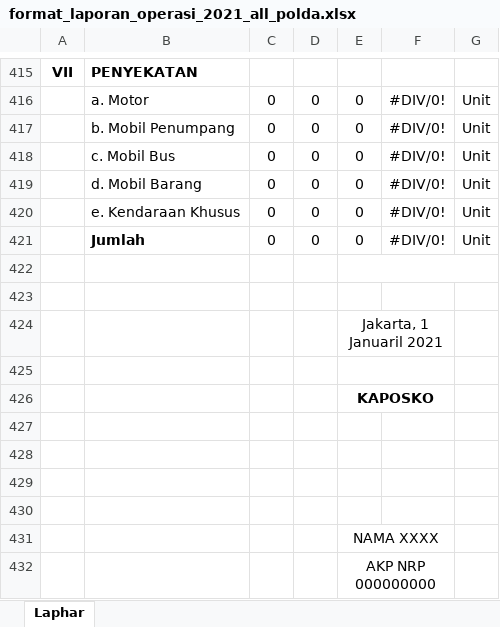
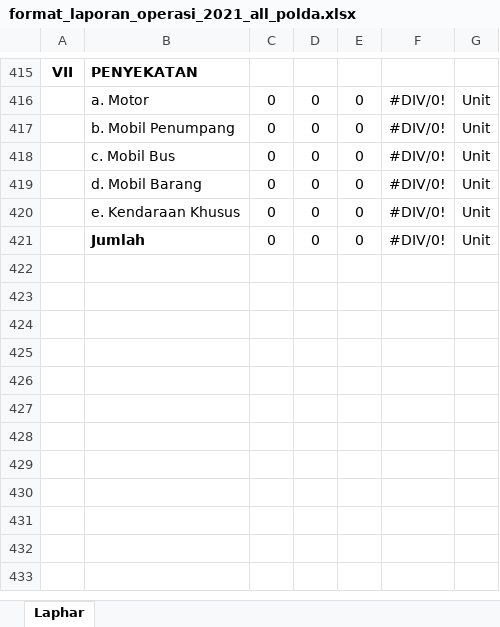
Before and after one commit to lukicasmadi/k-lab-1, an Excel workbook: public/template/excel/format_laporan_operasi_2021_all_polda.xlsx, sheet Laphar, drawn as a sheet; only a part is shown, gaps mark what is left out; values as stored, in another font and other column widths than the file's, no borders; charts and pictures not drawn; the diff names each change by its address in the sheet, - before the commit and + after, or states it on an @@ line.

Commit message:
Fix report excel

```diff
--- a/public/template/excel/format_laporan_operasi_2021_all_polda.xlsx (sheet Laphar)
+++ b/public/template/excel/format_laporan_operasi_2021_all_polda.xlsx (sheet Laphar)
-row 422: (empty)
-row 423: (empty)
-row 424:  |  |  |  | Jakarta, 1 Januaril 2021
-row 425: (empty)
-row 426:  |  |  |  | KAPOSKO
-row 427: (empty)
-row 428: (empty)
-row 429: (empty)
-row 430: (empty)
-row 431:  |  |  |  | NAMA XXXX
-row 432:  |  |  |  | AKP NRP 000000000
```
Also changed, not shown: public/template/excel/format_laporan_operasi_2021.xlsx, 2 other files.
